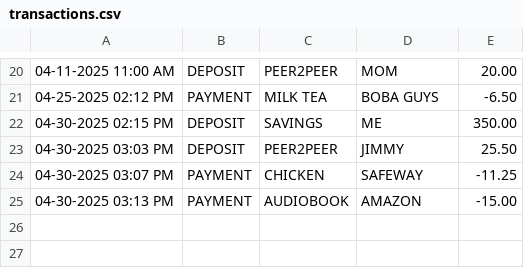
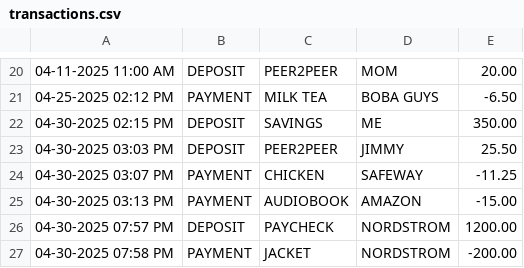
Before and after one commit to qcunada/Capstone, a CSV file: transactions.csv, drawn as a sheet; only a part is shown, gaps mark what is left out; the diff names each change by its address in the sheet, - before the commit and + after, or states it on an @@ line.

```diff
--- a/transactions.csv
+++ b/transactions.csv
+row 26: 04-30-2025 07:57 PM | DEPOSIT | PAYCHECK | NORDSTROM | 1200.00
+row 27: 04-30-2025 07:58 PM | PAYMENT | JACKET | NORDSTROM | -200.00
```
Also changed, not shown: 1 other file.
